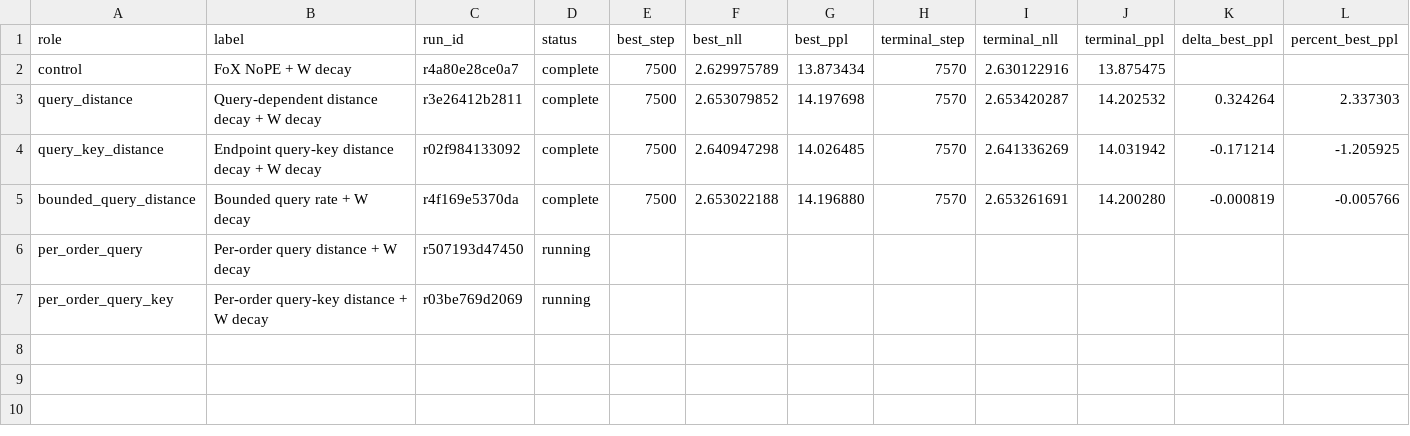
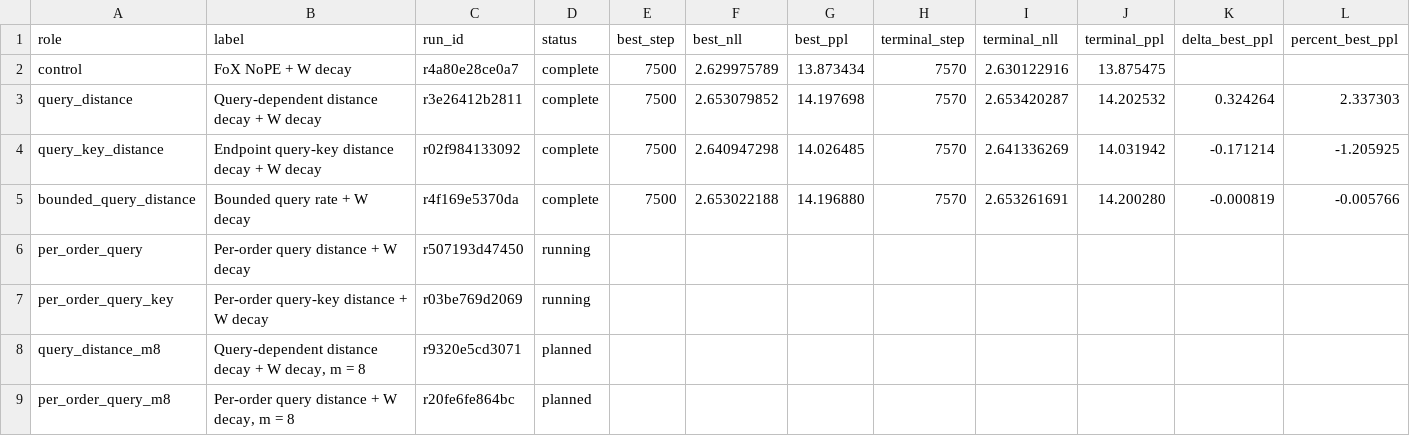
Before and after one commit to rafaelhanashiro/functional-memory, a CSV file: experiments/transformer_pp/results/exploratory/query_distance_decay/summary.csv, drawn as a sheet; only a part is shown; rows hold the shown columns only; the diff names each change by its address in the sheet, - before the commit and + after, or states it on an @@ line.

```diff
--- a/experiments/transformer_pp/results/exploratory/query_distance_decay/summary.csv
+++ b/experiments/transformer_pp/results/exploratory/query_distance_decay/summary.csv
+row 8: query_distance_m8 | Query-dependent distance decay + W decay, m = 8 | r9320e5cd3071 | planned
+row 9: per_order_query_m8 | Per-order query distance + W decay, m = 8 | r20fe6fe864bc | planned
```
Also changed, not shown: experiments/transformer_pp/runs.csv, 14 other files.
